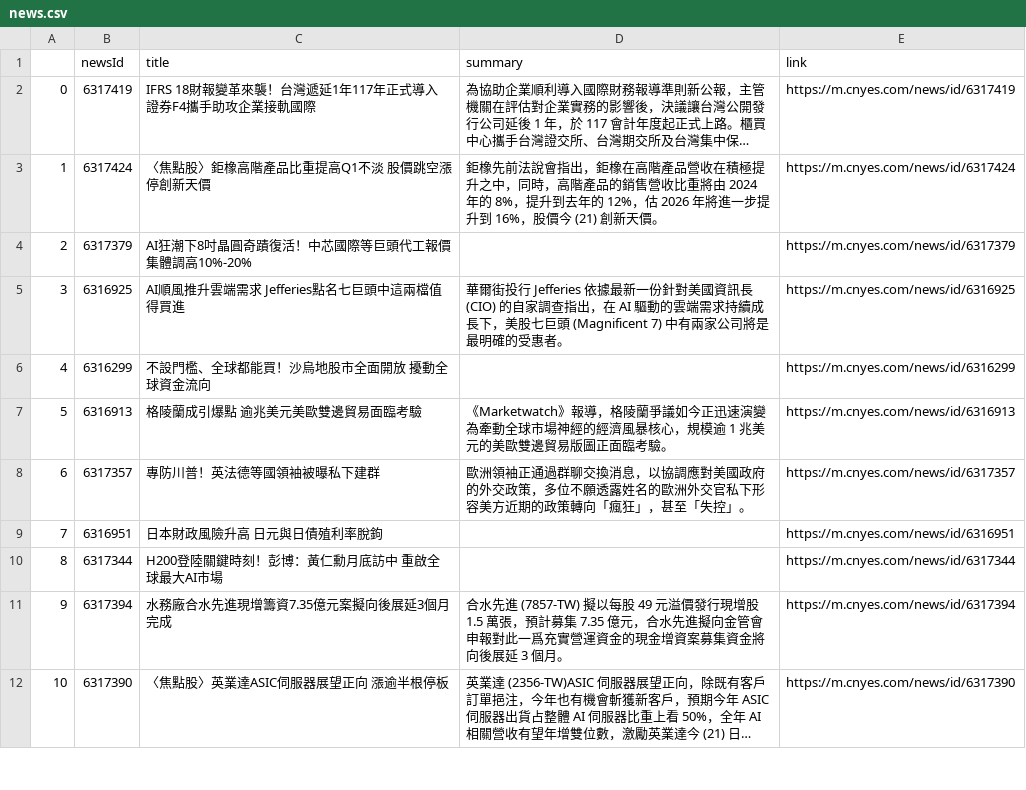
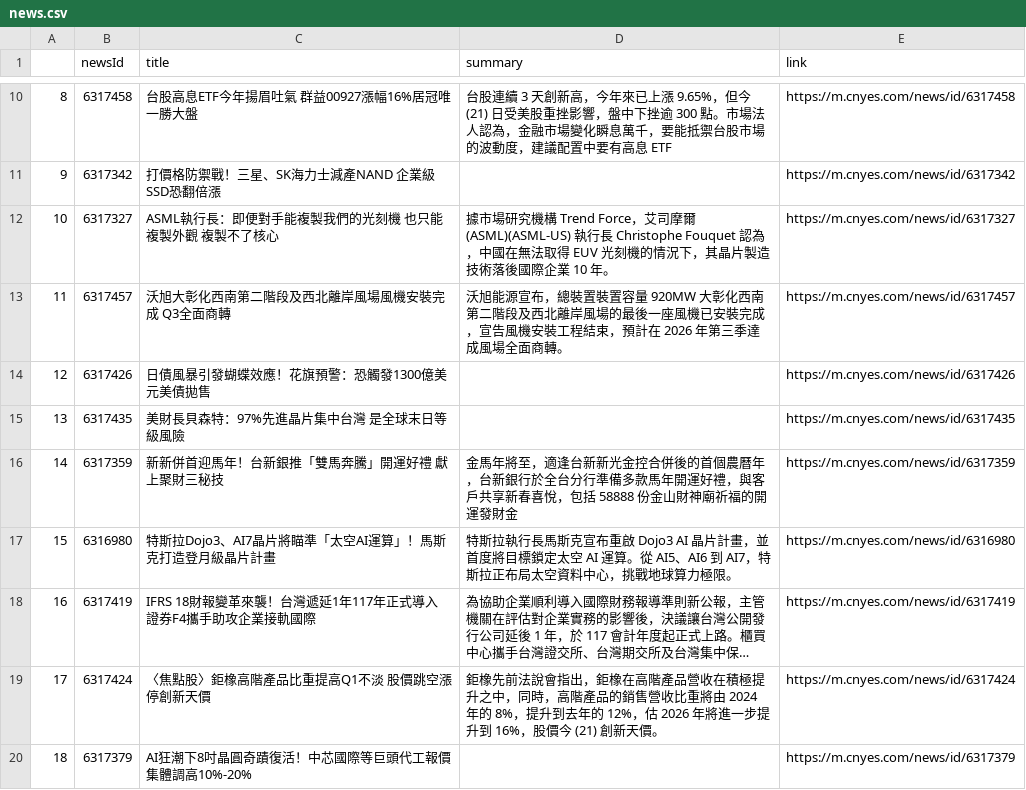
Before and after one commit to sonia9453/test_github_actions, a CSV file: news.csv, drawn as a sheet; only a part is shown, gaps mark what is left out; the shorter side is filled out with more unchanged rows; long unchanged cells end in …; addresses are those after the commit; the diff covers the shown part only; the diff names each change by its address in the sheet, - before the commit and + after, or states it on an @@ line.

Commit message:
更新鉅亨網

```diff
--- a/news.csv
+++ b/news.csv
+row 10: 8 | 6317458 | 台股高息ETF今年揚眉吐氣 群益00927漲幅16%居冠唯一勝大盤 | 台股連續 3 天創新高，今年來已上漲 9.65%，但今 (21) 日受美股重挫影響，盤中下挫逾 300 點。市場法人認為，金融市場變化瞬息萬千，要能抵禦台股市場的波動度，建議配置中要有高息 ETF | https://m.cnyes.com/news/id/6317458
+row 11: 9 | 6317342 | 打價格防禦戰！三星、SK海力士減產NAND 企業級SSD恐翻倍漲 |  | https://m.cnyes.com/news/id/6317342
+row 12: 10 | 6317327 | ASML執行長：即便對手能複製我們的光刻機 也只能複製外觀 複製不了核心 | 據市場研究機構 Trend Force，艾司摩爾 (ASML)(ASML-US) 執行長 Christophe Fouquet 認為，中國在無法取得 EUV 光刻機的情況下，其晶片製造技術落後國際企業 10 年。 | https://m.cnyes.com/news/id/6317327
+row 13: 11 | 6317457 | 沃旭大彰化西南第二階段及西北離岸風場風機安裝完成 Q3全面商轉 | 沃旭能源宣布，總裝置裝置容量 920MW 大彰化西南第二階段及西北離岸風場的最後一座風機已安裝完成，宣告風機安裝工程結束，預計在 2026 年第三季達成風場全面商轉。 | https://m.cnyes.com/news/id/6317457
+row 14: 12 | 6317426 | 日債風暴引發蝴蝶效應！花旗預警：恐觸發1300億美元美債拋售 |  | https://m.cnyes.com/news/id/6317426
+row 15: 13 | 6317435 | 美財長貝森特：97%先進晶片集中台灣 是全球末日等級風險 |  | https://m.cnyes.com/news/id/6317435
+row 16: 14 | 6317359 | 新新併首迎馬年！台新銀推「雙馬奔騰」開運好禮 獻上聚財三秘技 | 金馬年將至，適逢台新新光金控合併後的首個農曆年，台新銀行於全台分行準備多款馬年開運好禮，與客戶共享新春喜悅，包括 58888 份金山財神廟祈福的開運發財金 | https://m.cnyes.com/news/id/6317359
+row 17: 15 | 6316980 | 特斯拉Dojo3、AI7晶片將瞄準「太空AI運算」！馬斯克打造登月級晶片計畫 | 特斯拉執行長馬斯克宣布重啟 Dojo3 AI 晶片計畫，並首度將目標鎖定太空 AI 運算。從 AI5、AI6 到 AI7，特斯拉正布局太空資料中心，挑戰地球算力極限。 | https://m.cnyes.com/news/id/6316980
@@ column A renumbered from row 18 down @@
```
Also changed, not shown: 8 added rows and 1 edited cell elsewhere in this file.
